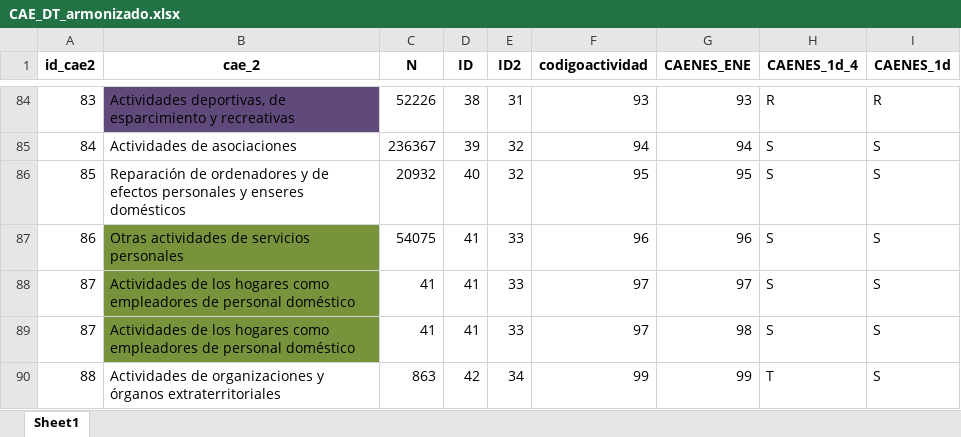
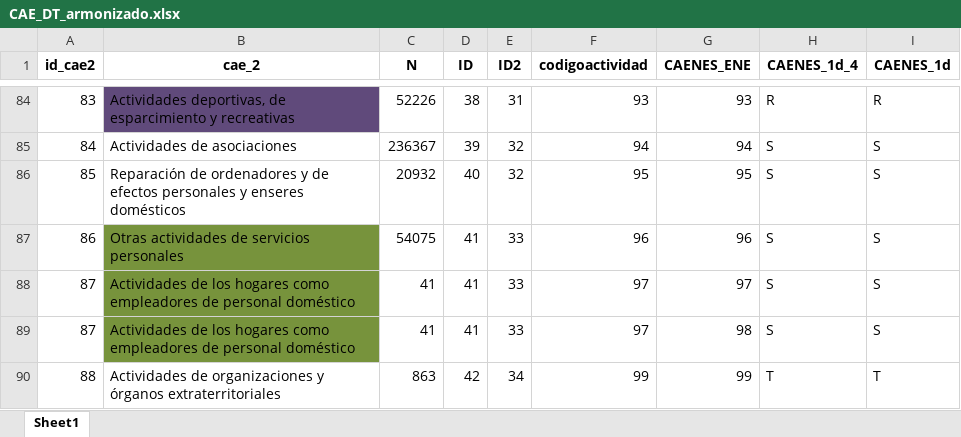
Before and after one commit to nicolasggodoym/proyecto_sindicalizacion, an Excel workbook: input/data/dt/CAE_DT_armonizado.xlsx, sheet Sheet1, drawn as a sheet; only a part is shown, gaps mark what is left out; values as stored, in another font and other column widths than the file's, no borders; the diff names each change by its address in the sheet, - before the commit and + after, or states it on an @@ line.

```diff
--- a/input/data/dt/CAE_DT_armonizado.xlsx (sheet Sheet1)
+++ b/input/data/dt/CAE_DT_armonizado.xlsx (sheet Sheet1)
-I90 (CAENES_1d): S
+I90 (CAENES_1d): T
```
Also changed, not shown: output/data/female_ene_99-19.xlsx, output/data/totales_ene_99-19.xlsx, 3 other files.
